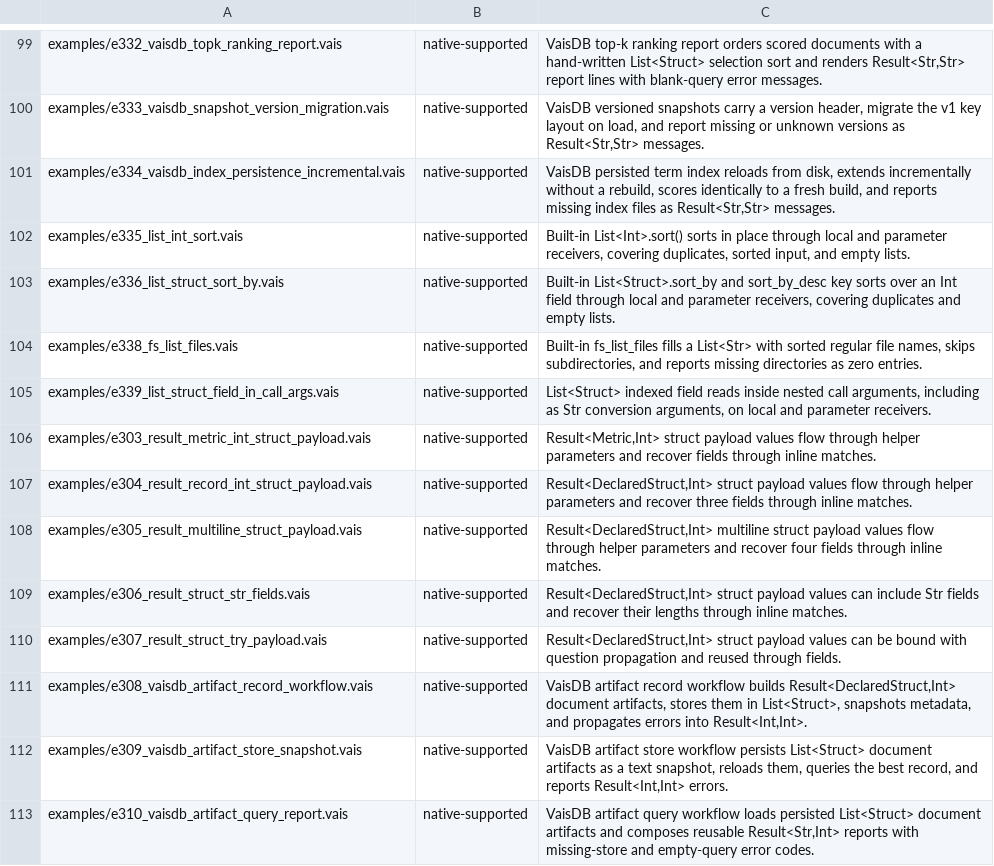
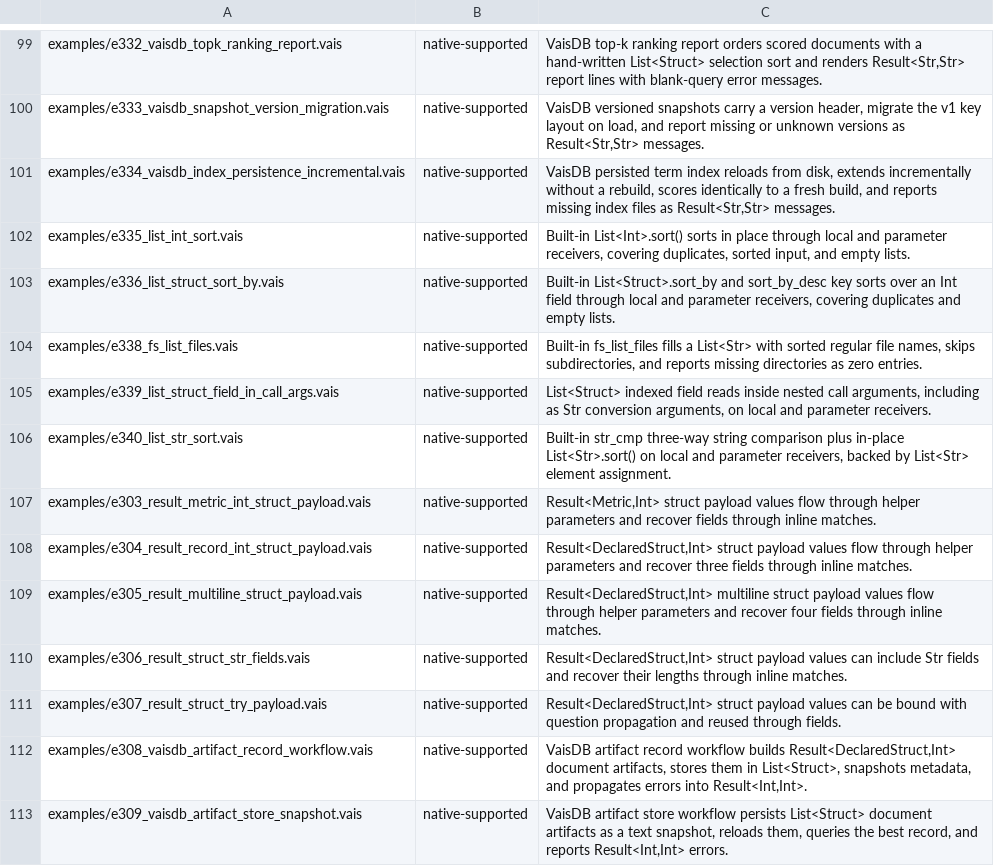
Before and after one commit to vaislang/vais, a TSV file: tools/vaisc-parity.tsv, drawn as a sheet; only a part is shown, gaps mark what is left out; the shorter side is filled out with more unchanged rows.

```diff
--- a/tools/vaisc-parity.tsv
+++ b/tools/vaisc-parity.tsv
@@ -105,2 +105,3 @@ examples/e338_fs_list_files.vais	native-supported	Built-in fs_list_files fills a
 examples/e339_list_struct_field_in_call_args.vais	native-supported	List<Struct> indexed field reads inside nested call arguments, including as Str conversion arguments, on local and parameter receivers.
+examples/e340_list_str_sort.vais	native-supported	Built-in str_cmp three-way string comparison plus in-place List<Str>.sort() on local and parameter receivers, backed by List<Str> element assignment.
 examples/e303_result_metric_int_struct_payload.vais	native-supported	Result<Metric,Int> struct payload values flow through helper parameters and recover fields through inline matches.
```
Also changed, not shown: 11 other files.
